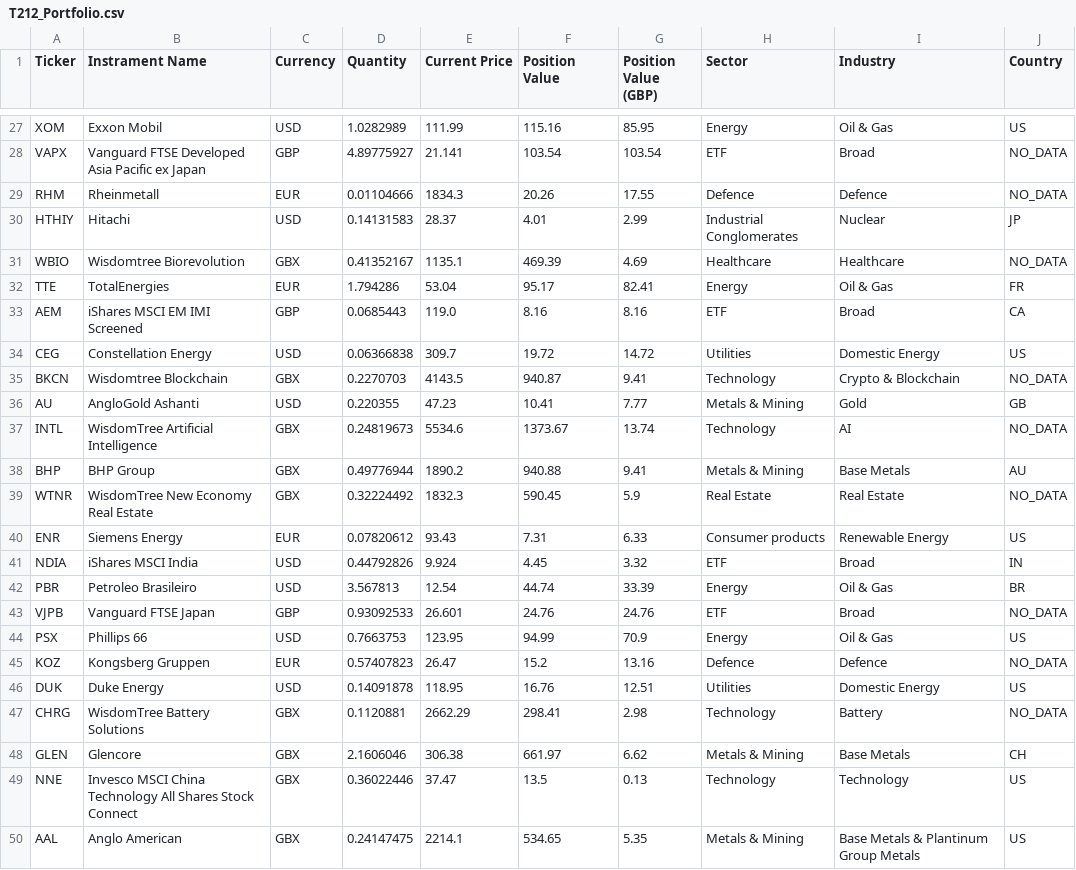
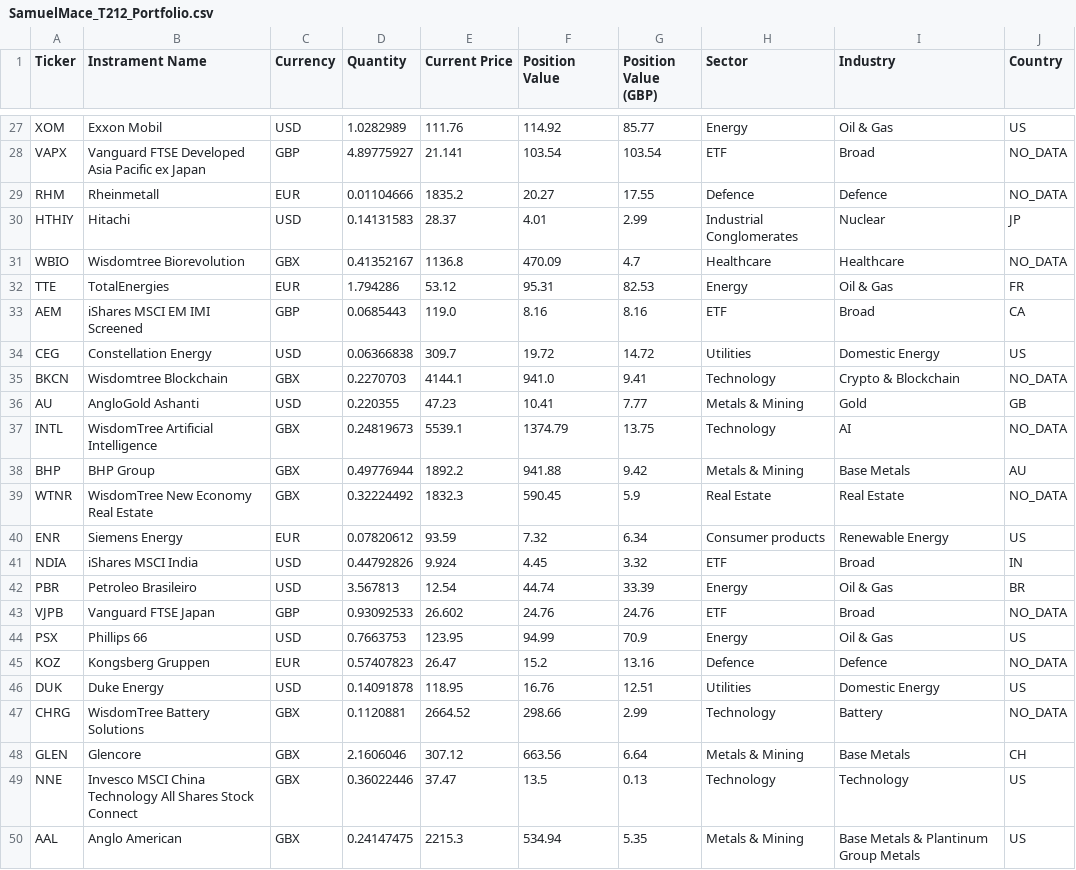
Before and after one commit to mace12345/FinanceBro, a CSV file: SamuelMace_T212_Portfolio.csv (was T212_Portfolio.csv), drawn as a sheet; only a part is shown, gaps mark what is left out; the diff covers the shown part only; the diff names each change by its address in the sheet, - before the commit and + after, or states it on an @@ line.

```diff
--- a/T212_Portfolio.csv
+++ b/SamuelMace_T212_Portfolio.csv
-E27 (Current Price): 111.99
+E27 (Current Price): 111.76
-F27 (Position Value): 115.16
+F27 (Position Value): 114.92
-G27 (Position Value (GBP)): 85.95
+G27 (Position Value (GBP)): 85.77
-E29 (Current Price): 1834.3
+E29 (Current Price): 1835.2
-F29 (Position Value): 20.26
+F29 (Position Value): 20.27
-E31 (Current Price): 1135.1
+E31 (Current Price): 1136.8
-F31 (Position Value): 469.39
+F31 (Position Value): 470.09
-G31 (Position Value (GBP)): 4.69
+G31 (Position Value (GBP)): 4.7
-E32 (Current Price): 53.04
+E32 (Current Price): 53.12
-F32 (Position Value): 95.17
+F32 (Position Value): 95.31
-G32 (Position Value (GBP)): 82.41
+G32 (Position Value (GBP)): 82.53
-E35 (Current Price): 4143.5
+E35 (Current Price): 4144.1
-F35 (Position Value): 940.87
+F35 (Position Value): 941.0
-E37 (Current Price): 5534.6
+E37 (Current Price): 5539.1
-F37 (Position Value): 1373.67
+F37 (Position Value): 1374.79
-G37 (Position Value (GBP)): 13.74
+G37 (Position Value (GBP)): 13.75
-E38 (Current Price): 1890.2
+E38 (Current Price): 1892.2
-F38 (Position Value): 940.88
+F38 (Position Value): 941.88
-G38 (Position Value (GBP)): 9.41
+G38 (Position Value (GBP)): 9.42
-E40 (Current Price): 93.43
+E40 (Current Price): 93.59
-F40 (Position Value): 7.31
+F40 (Position Value): 7.32
-G40 (Position Value (GBP)): 6.33
+G40 (Position Value (GBP)): 6.34
-E43 (Current Price): 26.601
+E43 (Current Price): 26.602
-E47 (Current Price): 2662.29
+E47 (Current Price): 2664.52
-F47 (Position Value): 298.41
+F47 (Position Value): 298.66
-G47 (Position Value (GBP)): 2.98
+G47 (Position Value (GBP)): 2.99
-E48 (Current Price): 306.38
+E48 (Current Price): 307.12
-F48 (Position Value): 661.97
+F48 (Position Value): 663.56
-G48 (Position Value (GBP)): 6.62
+G48 (Position Value (GBP)): 6.64
-E50 (Current Price): 2214.1
+E50 (Current Price): 2215.3
-F50 (Position Value): 534.65
+F50 (Position Value): 534.94
```
Also changed, not shown: 117 edited cells elsewhere in this file, 1 other file.
